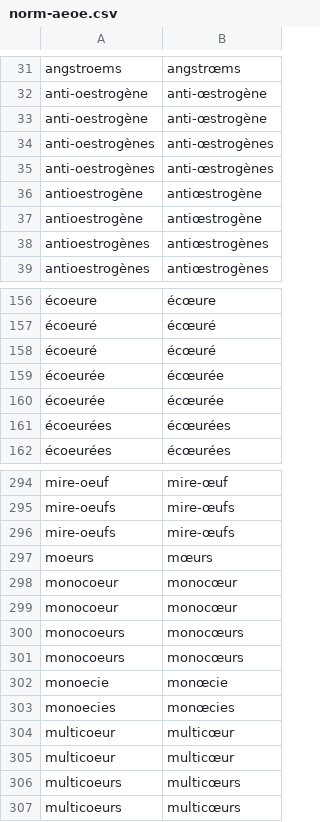
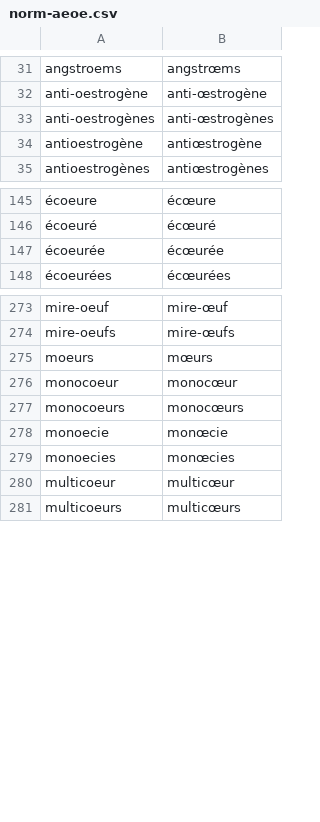
Before and after one commit to oeuvres/alix, a CSV file: fr/src/resources/com/github/oeuvres/alix/fr/norm-aeoe.csv, drawn as a sheet; only a part is shown, gaps mark what is left out; removed rows and columns are numbered as before the commit, all else as after; the diff covers the shown part only; the diff names each change by its address in the sheet, - before the commit and + after, or states it on an @@ line.

```diff
--- a/fr/src/resources/com/github/oeuvres/alix/fr/norm-aeoe.csv
+++ b/fr/src/resources/com/github/oeuvres/alix/fr/norm-aeoe.csv
-row 33: anti-oestrogène | anti-œstrogène
-row 34: anti-oestrogènes | anti-œstrogènes
-row 37: antioestrogène | antiœstrogène
-row 38: antioestrogènes | antiœstrogènes
-row 158: écoeuré | écœuré
-row 160: écoeurée | écœurée
-row 161: écoeurées | écœurées
-row 296: mire-oeufs | mire-œufs
-row 299: monocoeur | monocœur
-row 300: monocoeurs | monocœurs
-row 305: multicoeur | multicœur
-row 306: multicoeurs | multicœurs
```
Also changed, not shown: 1 added row, 37 removed rows and 1 moved row elsewhere in this file, 3 other files.
